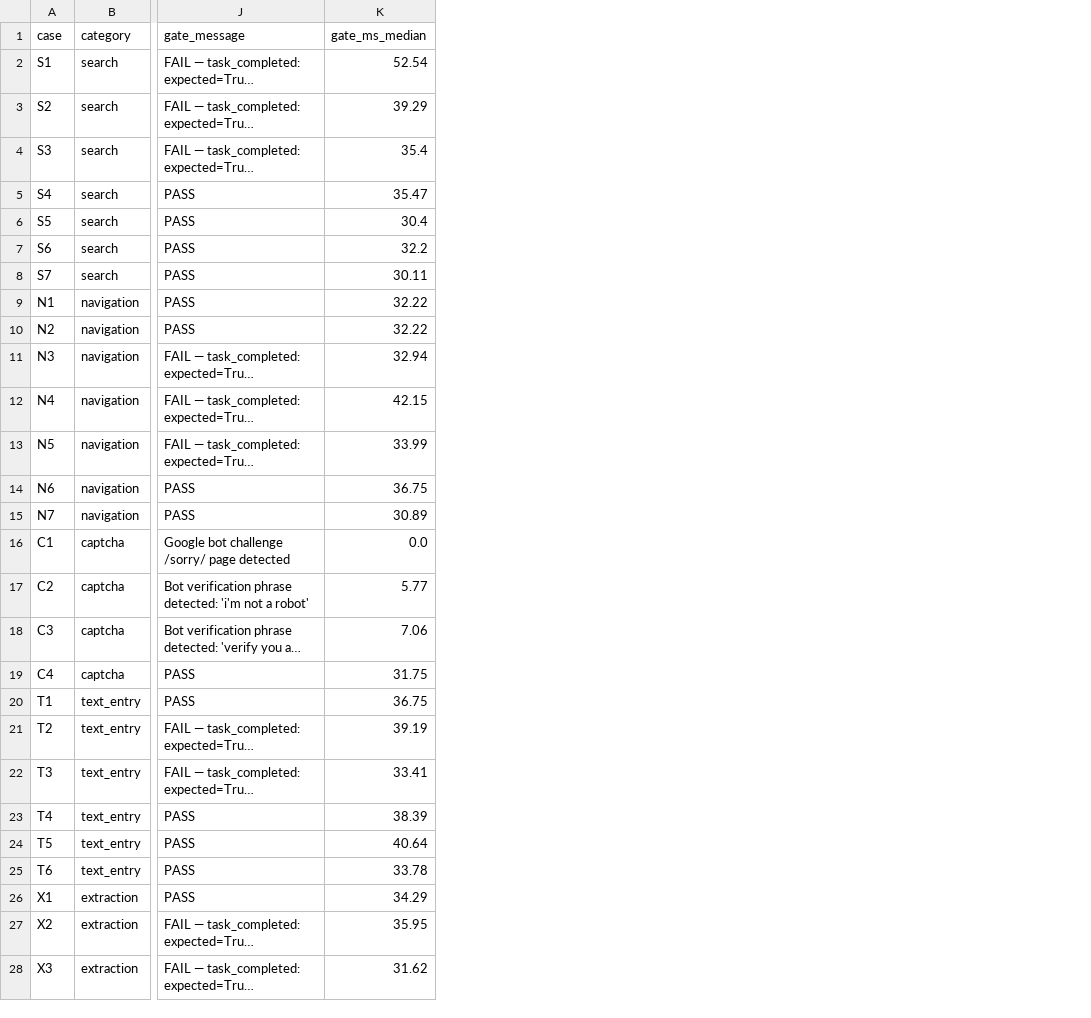
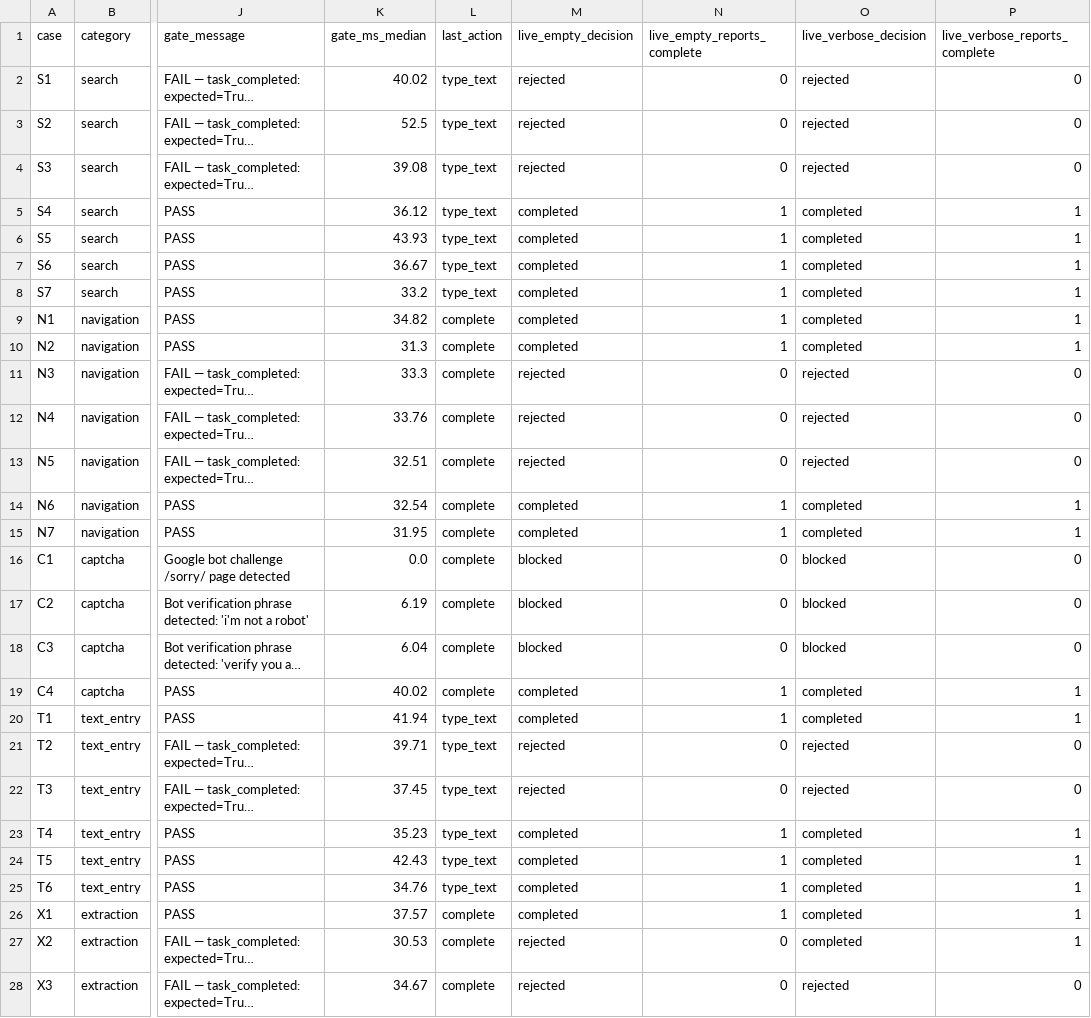
Before and after one commit to sudeshsudhii/Agentic-pilot-local, a CSV file: artifacts/results/verification_gate_cases.csv, drawn as a sheet; only a part is shown, gaps mark what is left out; long unchanged cells end in …; the diff covers the shown part only; the diff names each change by its address in the sheet, - before the commit and + after, or states it on an @@ line.

```diff
--- a/artifacts/results/verification_gate_cases.csv
+++ b/artifacts/results/verification_gate_cases.csv
+column L (last_action), rows 2-28: type_text | type_text | type_text | type_text | type_text | type_text | type_text | complete | complete | complete | complete | complete | complete | complete | complete | complete | complete | complete | type_text | type_text | type_text | type_text | type_text | type_text | complete | complete | complete
+column M (live_empty_decision), rows 2-28: rejected | rejected | rejected | completed | completed | completed | completed | completed | completed | rejected | rejected | rejected | completed | completed | blocked | blocked | blocked | completed | completed | rejected | rejected | completed | completed | completed | completed | rejected | rejected
+column N (live_empty_reports_complete), rows 2-28: 0 | 0 | 0 | 1 | 1 | 1 | 1 | 1 | 1 | 0 | 0 | 0 | 1 | 1 | 0 | 0 | 0 | 1 | 1 | 0 | 0 | 1 | 1 | 1 | 1 | 0 | 0
+column O (live_verbose_decision), rows 2-28: rejected | rejected | rejected | completed | completed | completed | completed | completed | completed | rejected | rejected | rejected | completed | completed | blocked | blocked | blocked | completed | completed | rejected | rejected | completed | completed | completed | completed | completed | rejected
+column P (live_verbose_reports_complete), rows 2-28: 0 | 0 | 0 | 1 | 1 | 1 | 1 | 1 | 1 | 0 | 0 | 0 | 1 | 1 | 0 | 0 | 0 | 1 | 1 | 0 | 0 | 1 | 1 | 1 | 1 | 1 | 0
-K2 (gate_ms_median): 52.54
+K2 (gate_ms_median): 40.02
-K3 (gate_ms_median): 39.29
+K3 (gate_ms_median): 52.5
-K4 (gate_ms_median): 35.4
+K4 (gate_ms_median): 39.08
-K5 (gate_ms_median): 35.47
+K5 (gate_ms_median): 36.12
-K6 (gate_ms_median): 30.4
+K6 (gate_ms_median): 43.93
-K7 (gate_ms_median): 32.2
+K7 (gate_ms_median): 36.67
-K8 (gate_ms_median): 30.11
+K8 (gate_ms_median): 33.2
-K9 (gate_ms_median): 32.22
+K9 (gate_ms_median): 34.82
-K10 (gate_ms_median): 32.22
+K10 (gate_ms_median): 31.3
-K11 (gate_ms_median): 32.94
+K11 (gate_ms_median): 33.3
-K12 (gate_ms_median): 42.15
+K12 (gate_ms_median): 33.76
-K13 (gate_ms_median): 33.99
+K13 (gate_ms_median): 32.51
-K14 (gate_ms_median): 36.75
+K14 (gate_ms_median): 32.54
-K15 (gate_ms_median): 30.89
+K15 (gate_ms_median): 31.95
-K17 (gate_ms_median): 5.77
+K17 (gate_ms_median): 6.19
-K18 (gate_ms_median): 7.06
+K18 (gate_ms_median): 6.04
-K19 (gate_ms_median): 31.75
+K19 (gate_ms_median): 40.02
-K20 (gate_ms_median): 36.75
+K20 (gate_ms_median): 41.94
-K21 (gate_ms_median): 39.19
+K21 (gate_ms_median): 39.71
-K22 (gate_ms_median): 33.41
+K22 (gate_ms_median): 37.45
-K23 (gate_ms_median): 38.39
+K23 (gate_ms_median): 35.23
-K24 (gate_ms_median): 40.64
+K24 (gate_ms_median): 42.43
-K25 (gate_ms_median): 33.78
+K25 (gate_ms_median): 34.76
-K26 (gate_ms_median): 34.29
+K26 (gate_ms_median): 37.57
-K27 (gate_ms_median): 35.95
+K27 (gate_ms_median): 30.53
-K28 (gate_ms_median): 31.62
+K28 (gate_ms_median): 34.67
```
Also changed, not shown: 3 added rows and 8 edited cells elsewhere in this file, artifacts/results/routing_resolution.csv, artifacts/results/verification_gate_summary.csv, 33 other files.
